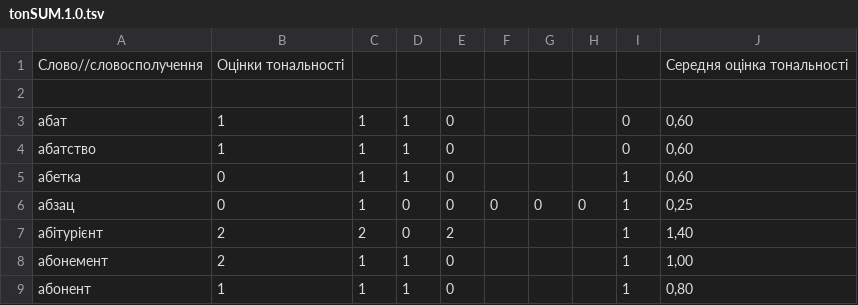
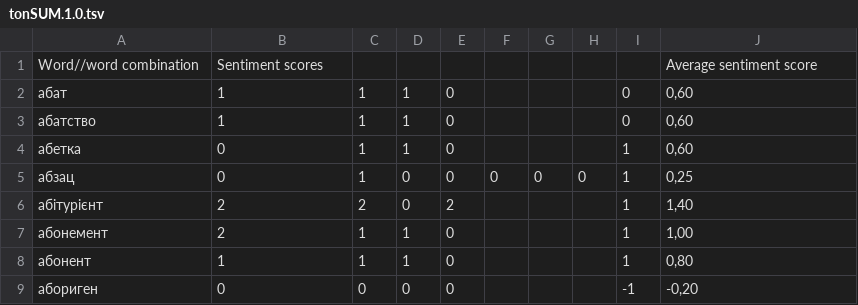
Before and after one commit to Oksana504/sentimentdictionary-uk, a TSV file: tonSUM.1.0.tsv, drawn as a sheet; only a part is shown; the shorter side is filled out with more unchanged rows.

Commit message:
Update tonSUM.1.0.tsv

```diff
--- a/tonSUM.1.0.tsv
+++ b/tonSUM.1.0.tsv
@@ -1,3 +1,2 @@
-Слово//словосполучення	Оцінки тональності								Середня оцінка тональності
-									
+Word//word combination	Sentiment scores								Average sentiment score									
 абат	1	1	1	0				0	0,60
```
